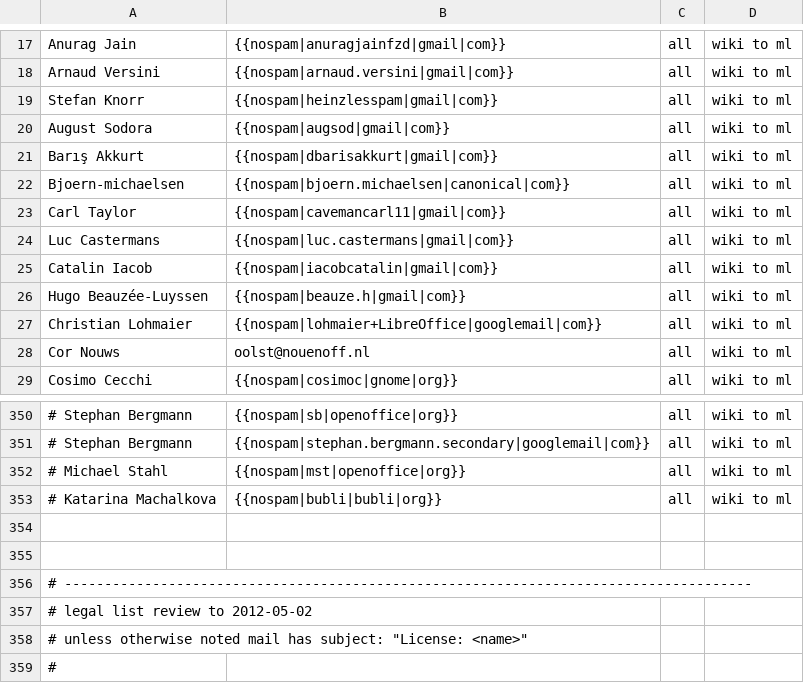
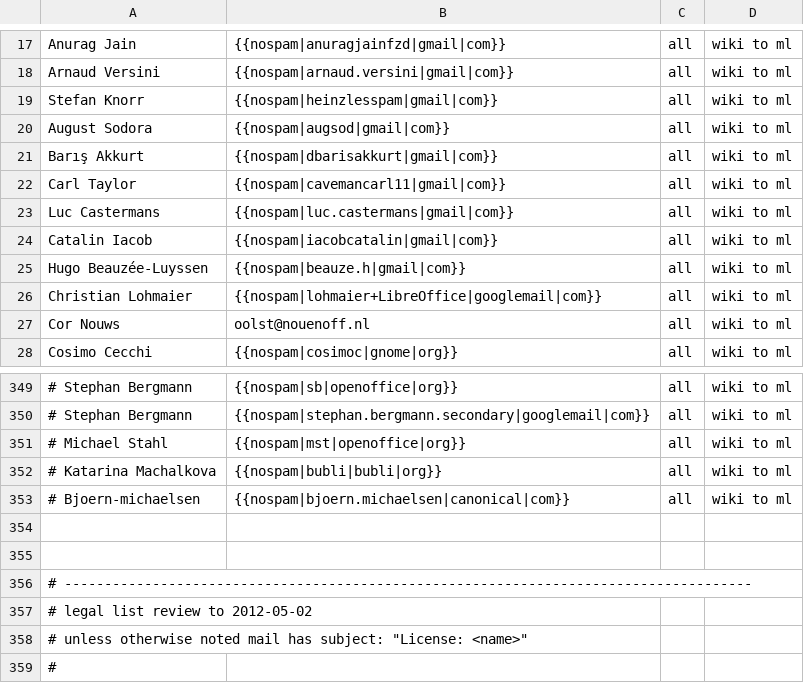
Before and after one commit to freedesktop/libreoffice-gitdm-config, a CSV file: wiki-license.csv, drawn as a sheet; only a part is shown, gaps mark what is left out; removed rows and columns are numbered as before the commit, all else as after; the diff names each change by its address in the sheet, - before the commit and + after, or states it on an @@ line.

Commit message:
sort Bjoern out

```diff
--- a/wiki-license.csv
+++ b/wiki-license.csv
-row 22: Bjoern-michaelsen | {{nospam|bjoern.michaelsen|canonical|com}} | all | wiki to ml
+row 353: # Bjoern-michaelsen | {{nospam|bjoern.michaelsen|canonical|com}} | all | wiki to ml
```
